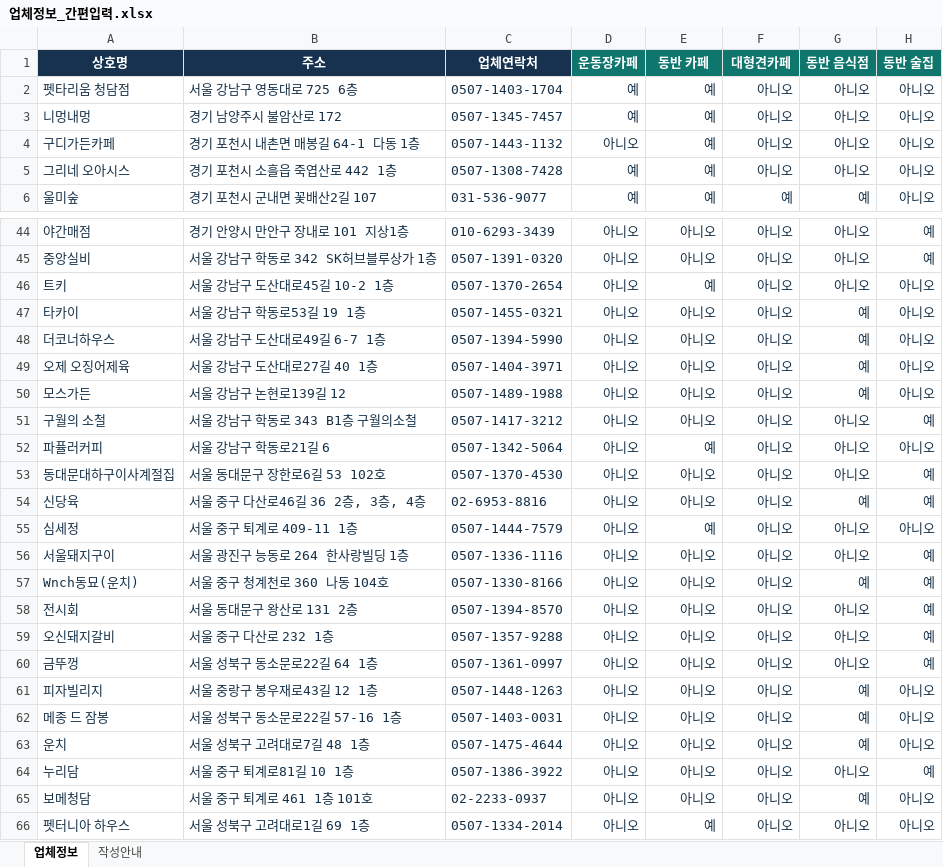
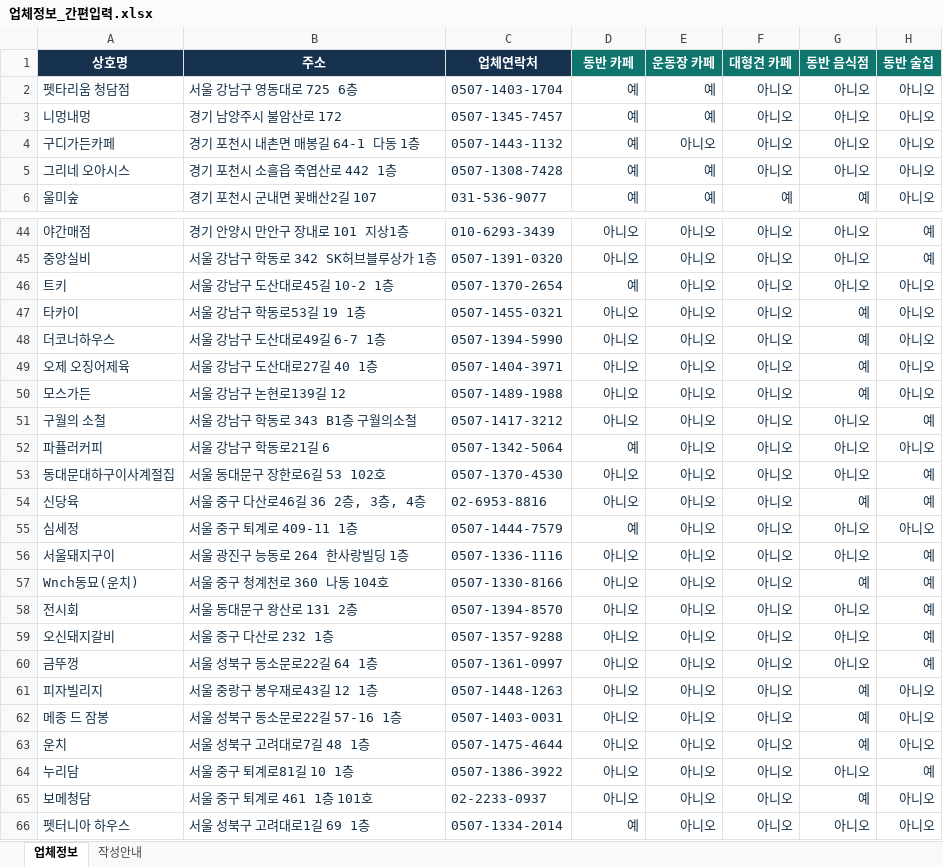
Before and after one commit to ahyoung-lee/CHOCHO, an Excel workbook: 업체정보/업체정보_간편입력.xlsx, sheet 업체정보, drawn as a sheet; only a part is shown, gaps mark what is left out; values as stored, in another font and other column widths than the file's, no borders; table styles not drawn; the diff covers the shown part only; the diff names each change by its address in the sheet, - before the commit and + after, or states it on an @@ line.

```diff
--- a/업체정보/업체정보_간편입력.xlsx (sheet 업체정보)
+++ b/업체정보/업체정보_간편입력.xlsx (sheet 업체정보)
-D1: 운동장카페
+D1: 동반 카페
-E1: 동반 카페
+E1: 운동장 카페
-F1: 대형견카페
+F1: 대형견 카페
-D4 (동반 카페): 아니오
+D4 (동반 카페): 예
-E4 (운동장 카페): 예
+E4 (운동장 카페): 아니오
-D46 (동반 카페): 아니오
+D46 (동반 카페): 예
-E46 (운동장 카페): 예
+E46 (운동장 카페): 아니오
-D52 (동반 카페): 아니오
+D52 (동반 카페): 예
-E52 (운동장 카페): 예
+E52 (운동장 카페): 아니오
-D55 (동반 카페): 아니오
+D55 (동반 카페): 예
-E55 (운동장 카페): 예
+E55 (운동장 카페): 아니오
-D66 (동반 카페): 아니오
+D66 (동반 카페): 예
-E66 (운동장 카페): 예
+E66 (운동장 카페): 아니오
```
Also changed, not shown: 32 edited cells elsewhere in this sheet, sheet 작성안내, 8 other files.
